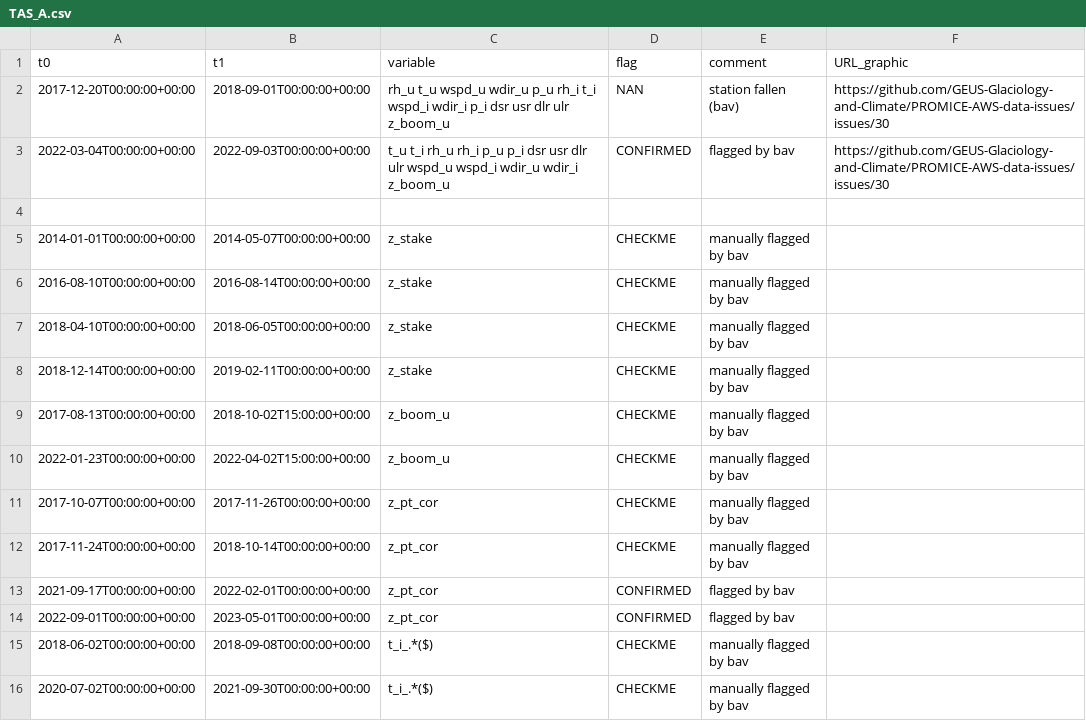
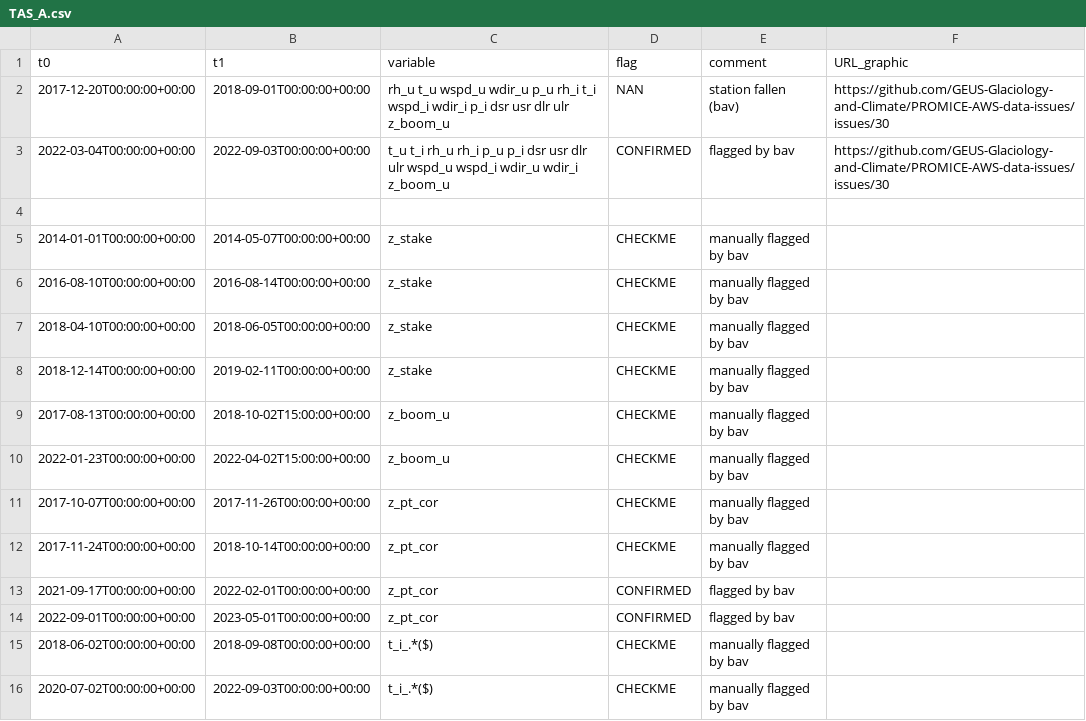
Before and after one commit to GEUS-Glaciology-and-Climate/PROMICE-AWS-data-issues, a CSV file: flags/TAS_A.csv, drawn as a sheet.

Commit message:
Update TAS_A.csv

```diff
--- a/flags/TAS_A.csv
+++ b/flags/TAS_A.csv
@@ -15,2 +15,2 @@ t0, t1, variable, flag, comment, URL_graphic
 2018-06-02T00:00:00+00:00,2018-09-08T00:00:00+00:00,t_i_.*($),CHECKME,manually flagged by bav,
-2020-07-02T00:00:00+00:00,2021-09-30T00:00:00+00:00,t_i_.*($),CHECKME,manually flagged by bav,
+2020-07-02T00:00:00+00:00,2022-09-03T00:00:00+00:00,t_i_.*($),CHECKME,manually flagged by bav,
```
